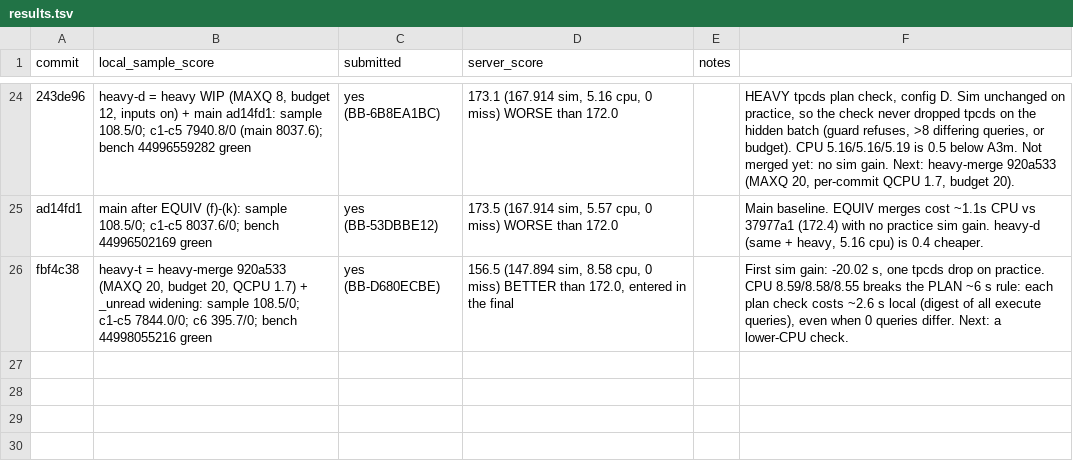
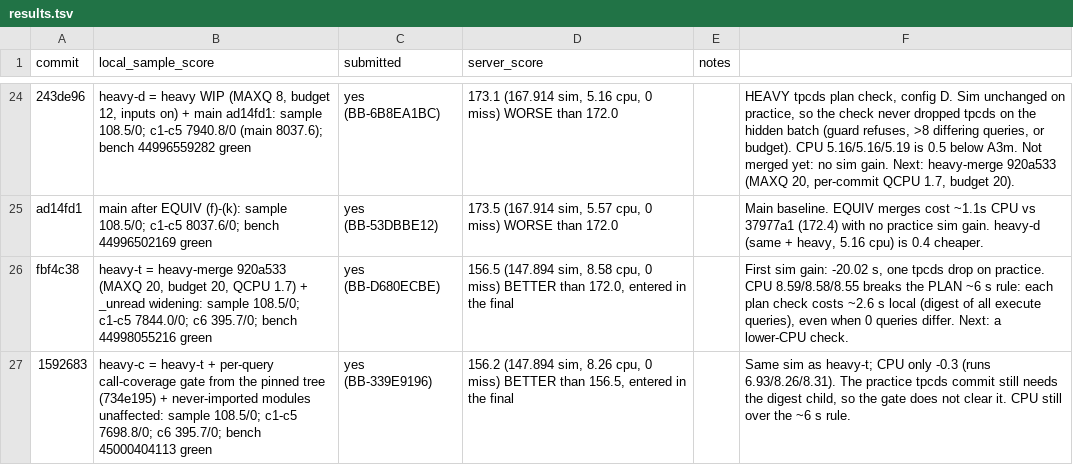
Before and after one commit to viktor-lorentz/blast-radius, a TSV file: results.tsv, drawn as a sheet; only a part is shown, gaps mark what is left out.

```diff
--- a/results.tsv
+++ b/results.tsv
@@ -26 +26,2 @@ ad14fd1	main after EQUIV (f)-(k): sample 108.5/0; c1-c5 8037.6/0; bench 44996502
 fbf4c38	heavy-t = heavy-merge 920a533 (MAXQ 20, budget 20, QCPU 1.7) + _unread widening: sample 108.5/0; c1-c5 7844.0/0; c6 395.7/0; bench 44998055216 green	yes (BB-D680ECBE)	156.5 (147.894 sim, 8.58 cpu, 0 miss) BETTER than 172.0, entered in the final		First sim gain: -20.02 s, one tpcds drop on practice. CPU 8.59/8.58/8.55 breaks the PLAN ~6 s rule: each plan check costs ~2.6 s local (digest of all execute queries), even when 0 queries differ. Next: a lower-CPU check.
+1592683	heavy-c = heavy-t + per-query call-coverage gate from the pinned tree (734e195) + never-imported modules unaffected: sample 108.5/0; c1-c5 7698.8/0; c6 395.7/0; bench 45000404113 green	yes (BB-339E9196)	156.2 (147.894 sim, 8.26 cpu, 0 miss) BETTER than 156.5, entered in the final		Same sim as heavy-t; CPU only -0.3 (runs 6.93/8.26/8.31). The practice tpcds commit still needs the digest child, so the gate does not clear it. CPU still over the ~6 s rule.
```
Also changed, not shown: 1 other file.
